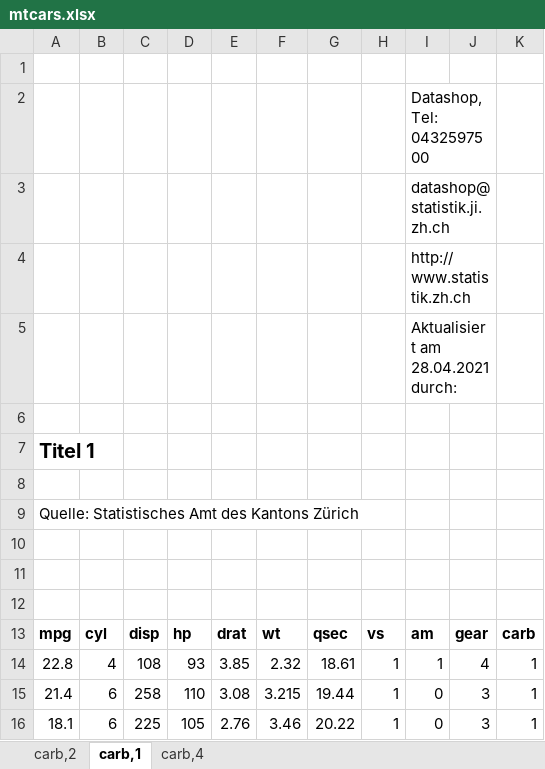
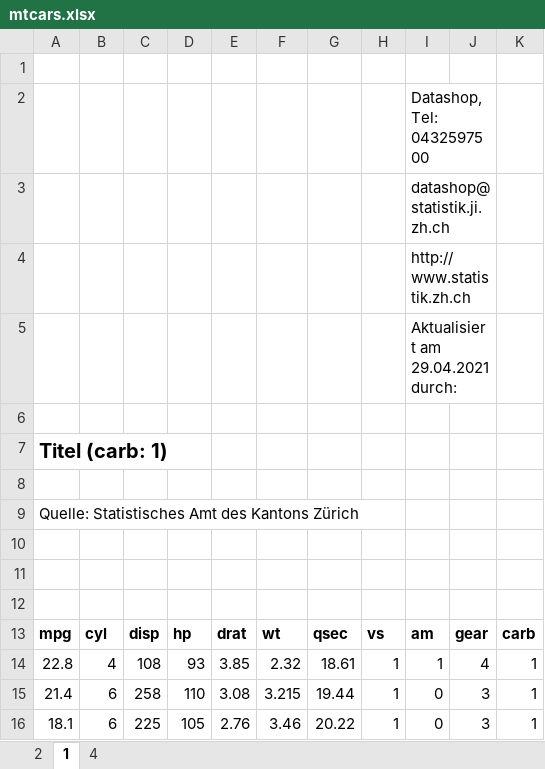
Before and after one commit to statistikZH/statR, an Excel workbook: docs/reference/mtcars.xlsx, sheet 1, drawn as a sheet; values as stored, in another font and other column widths than the file's, no borders; charts and pictures not drawn; the diff names each change by its address in the sheet, - before the commit and + after, or states it on an @@ line.

```diff
--- a/docs/reference/mtcars.xlsx (sheet 1)
+++ b/docs/reference/mtcars.xlsx (sheet 1)
-sheet tab: carb,2
+sheet tab: 2
-sheet tab: carb,1
+sheet tab: 1
-sheet tab: carb,4
+sheet tab: 4
-I5: Aktualisiert am 28.04.2021 durch:
+I5: Aktualisiert am 29.04.2021 durch:
-A7: Titel 1
+A7: Titel (carb: 1)
```
Also changed, not shown: sheet 2, sheet 4, docs/reference/filename.xlsx, 35 other files.
